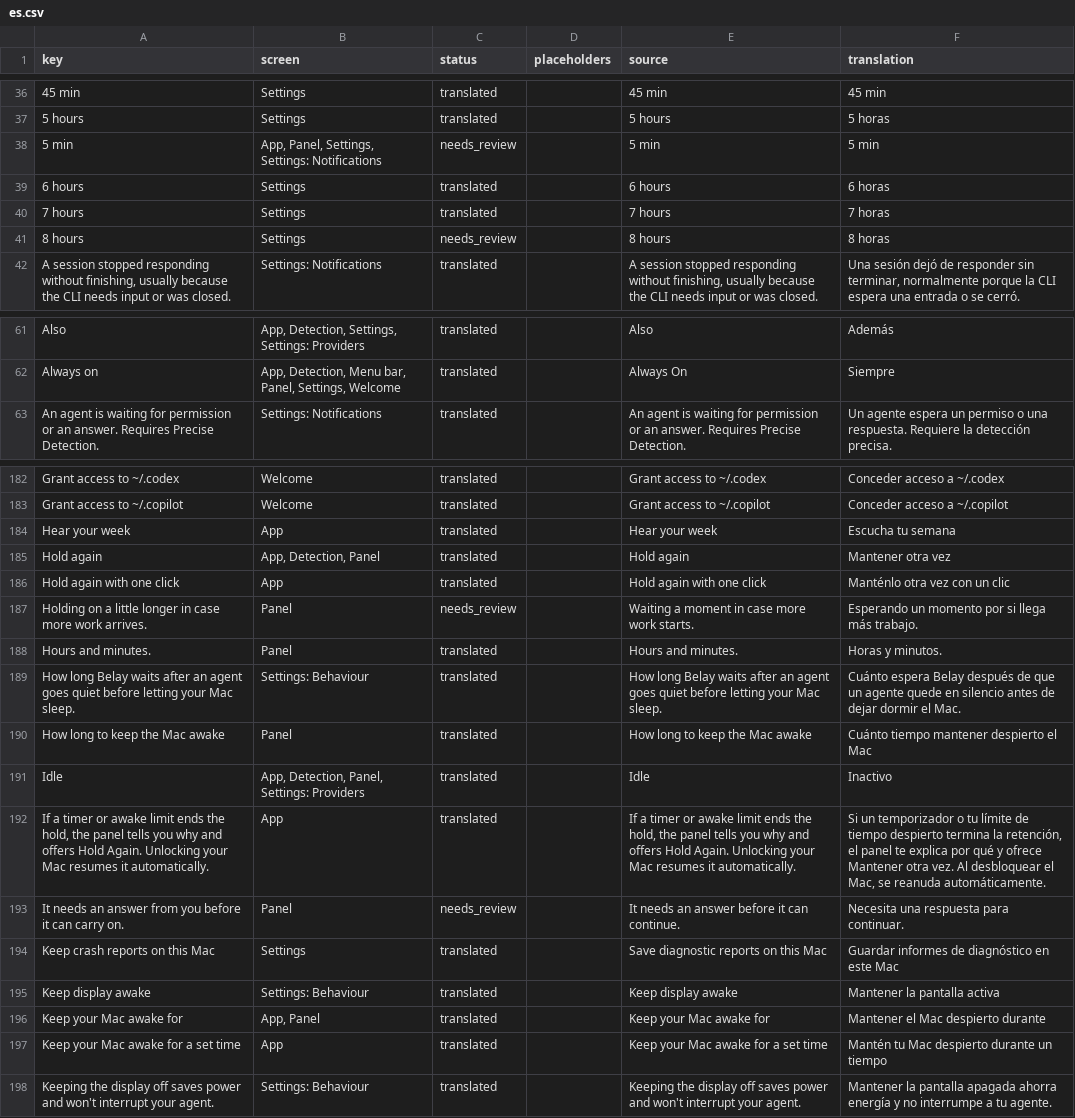
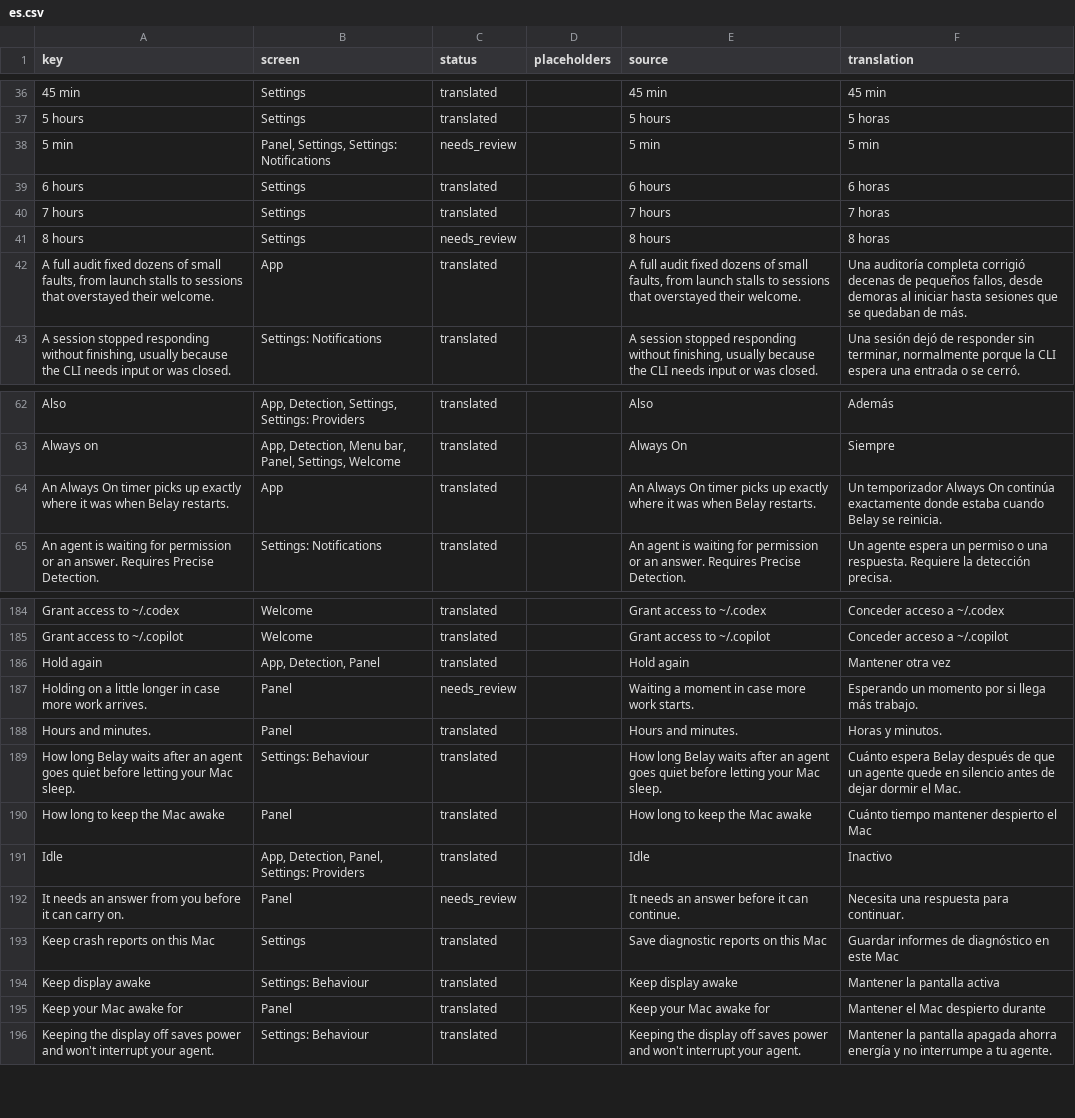
Before and after one commit to PerfectoWeb/Belay, a CSV file: Localization/es.csv, drawn as a sheet; only a part is shown, gaps mark what is left out; the diff covers the shown part only.

```diff
--- a/Localization/es.csv
+++ b/Localization/es.csv
@@ -37,3 +37,3 @@
 5 hours,Settings,translated,,5 hours,5 horas
-5 min,"App, Panel, Settings, Settings: Notifications",needs_review,,5 min,5 min
+5 min,"Panel, Settings, Settings: Notifications",needs_review,,5 min,5 min
 6 hours,Settings,translated,,6 hours,6 horas
@@ -41,2 +41,3 @@
 8 hours,Settings,needs_review,,8 hours,8 horas
+"A full audit fixed dozens of small faults, from launch stalls to sessions that overstayed their welcome.",App,translated,,"A full audit fixed dozens of small faults, from launch stalls to sessions that overstayed their welcome.","Una auditoría completa corrigió decenas de pequeños fallos, desde demoras al iniciar hasta sesiones que se quedaban de más."
 "A session stopped responding without finishing, usually because the CLI needs input or was closed.",Settings: Notifications,translated,,"A session stopped responding without finishing, usually because the CLI needs input or was closed.","Una sesión dejó de responder sin terminar, normalmente porque la CLI espera una entrada o se cerró."
@@ -62,2 +63,3 @@ Also,"App, Detection, Settings, Settings: Providers",translated,,Also,Además
 Always on,"App, Detection, Menu bar, Panel, Settings, Welcome",translated,,Always On,Siempre
+An Always On timer picks up exactly where it was when Belay restarts.,App,translated,,An Always On timer picks up exactly where it was when Belay restarts.,Un temporizador Always On continúa exactamente donde estaba cuando Belay se reinicia.
 An agent is waiting for permission or an answer. Requires Precise Detection.,Settings: Notifications,translated,,An agent is waiting for permission or an answer. Requires Precise Detection.,Un agente espera un permiso o una respuesta. Requiere la detección precisa.
@@ -186,5 +188,3 @@ Grant access to ~/.codex,Welcome,translated,,Grant access to ~/.codex,Conceder a
 Grant access to ~/.copilot,Welcome,translated,,Grant access to ~/.copilot,Conceder acceso a ~/.copilot
-Hear your week,App,translated,,Hear your week,Escucha tu semana
 Hold again,"App, Detection, Panel",translated,,Hold again,Mantener otra vez
-Hold again with one click,App,translated,,Hold again with one click,Manténlo otra vez con un clic
 Holding on a little longer in case more work arrives.,Panel,needs_review,,Waiting a moment in case more work starts.,Esperando un momento por si llega más trabajo.
@@ -194,3 +194,2 @@ How long to keep the Mac awake,Panel,translated,,How long to keep the Mac awake,
 Idle,"App, Detection, Panel, Settings: Providers",translated,,Idle,Inactivo
-"If a timer or awake limit ends the hold, the panel tells you why and offers Hold Again. Unlocking your Mac resumes it automatically.",App,translated,,"If a timer or awake limit ends the hold, the panel tells you why and offers Hold Again. Unlocking your Mac resumes it automatically.","Si un temporizador o tu límite de tiempo despierto termina la retención, el panel te explica por qué y ofrece Mantener otra vez. Al desbloquear el Mac, se reanuda automáticamente."
 It needs an answer from you before it can carry on.,Panel,needs_review,,It needs an answer before it can continue.,Necesita una respuesta para continuar.
@@ -198,4 +197,3 @@ Keep crash reports on this Mac,Settings,translated,,Save diagnostic reports on t
 Keep display awake,Settings: Behaviour,translated,,Keep display awake,Mantener la pantalla activa
-Keep your Mac awake for,"App, Panel",translated,,Keep your Mac awake for,Mantener el Mac despierto durante
-Keep your Mac awake for a set time,App,translated,,Keep your Mac awake for a set time,Mantén tu Mac despierto durante un tiempo
+Keep your Mac awake for,Panel,translated,,Keep your Mac awake for,Mantener el Mac despierto durante
 Keeping the display off saves power and won't interrupt your agent.,Settings: Behaviour,translated,,Keeping the display off saves power and won't interrupt your agent.,Mantener la pantalla apagada ahorra energía y no interrumpe a tu agente.
```
Also changed, not shown: 5 added rows, 3 removed rows and 6 edited cells elsewhere in this file, Localization/de.csv, Localization/fr.csv, 13 other files.
